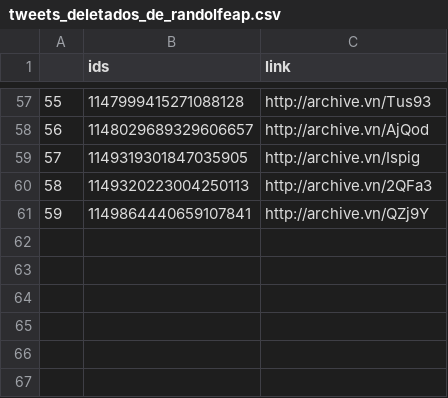
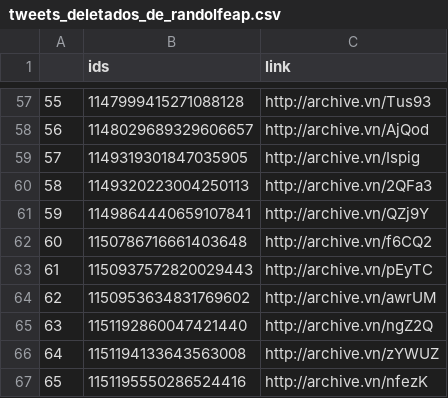
Before and after one commit to projeto7c0/7c0-core, a CSV file: csv/tweets_deletados_de_randolfeap.csv, drawn as a sheet; only a part is shown, gaps mark what is left out.

```diff
--- a/csv/tweets_deletados_de_randolfeap.csv
+++ b/csv/tweets_deletados_de_randolfeap.csv
@@ -61 +61,7 @@
 59,1149864440659107841,http://archive.vn/QZj9Y
+60,1150786716661403648,http://archive.vn/f6CQ2
+61,1150937572820029443,http://archive.vn/pEyTC
+62,1150953634831769602,http://archive.vn/awrUM
+63,1151192860047421440,http://archive.vn/ngZ2Q
+64,1151194133643563008,http://archive.vn/zYWUZ
+65,1151195550286524416,http://archive.vn/nfezK
```
Also changed, not shown: csv/tweets_deletados_de_capitaoderrite.csv, csv/tweets_deletados_de_carlazambelli17.csv, 24 other files.
